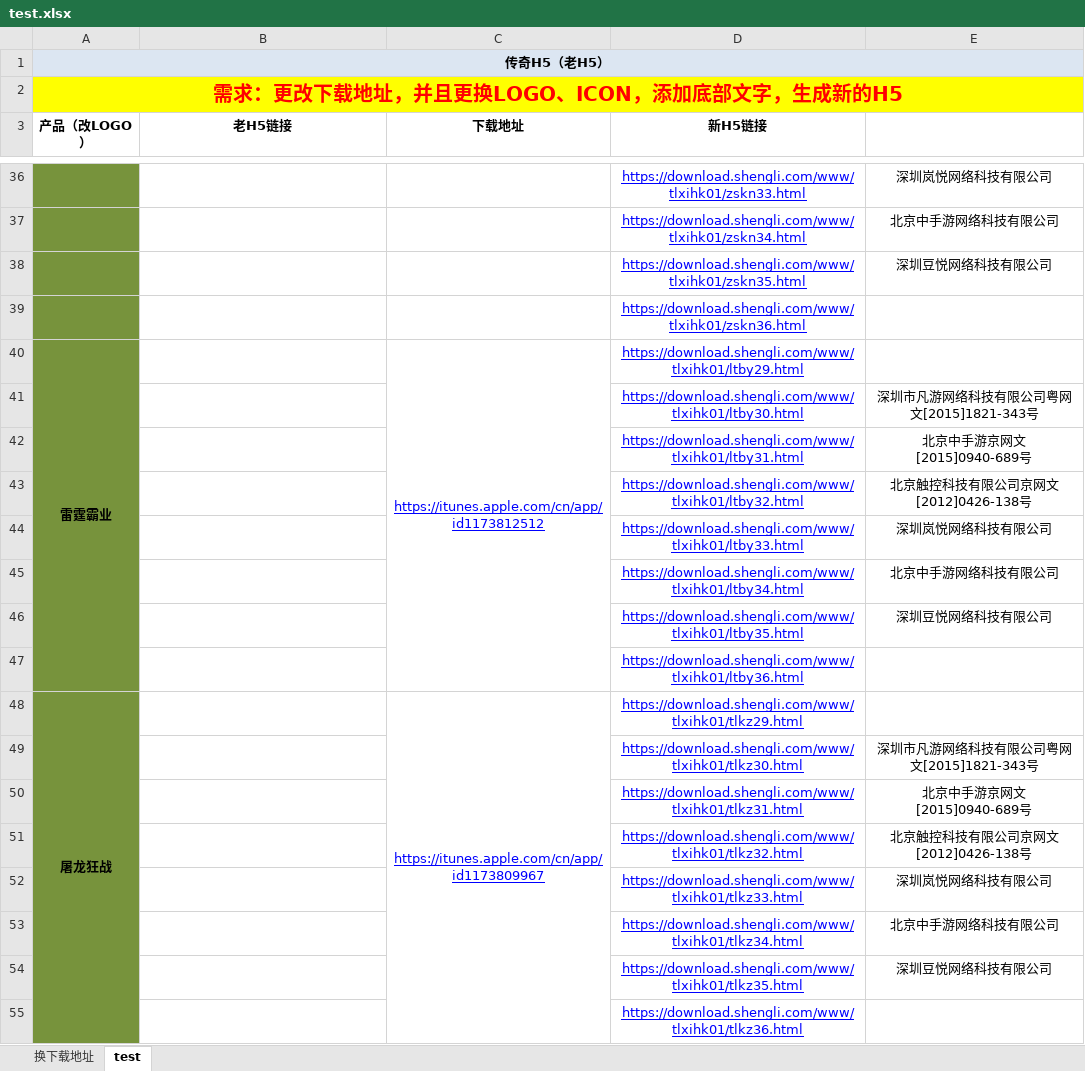
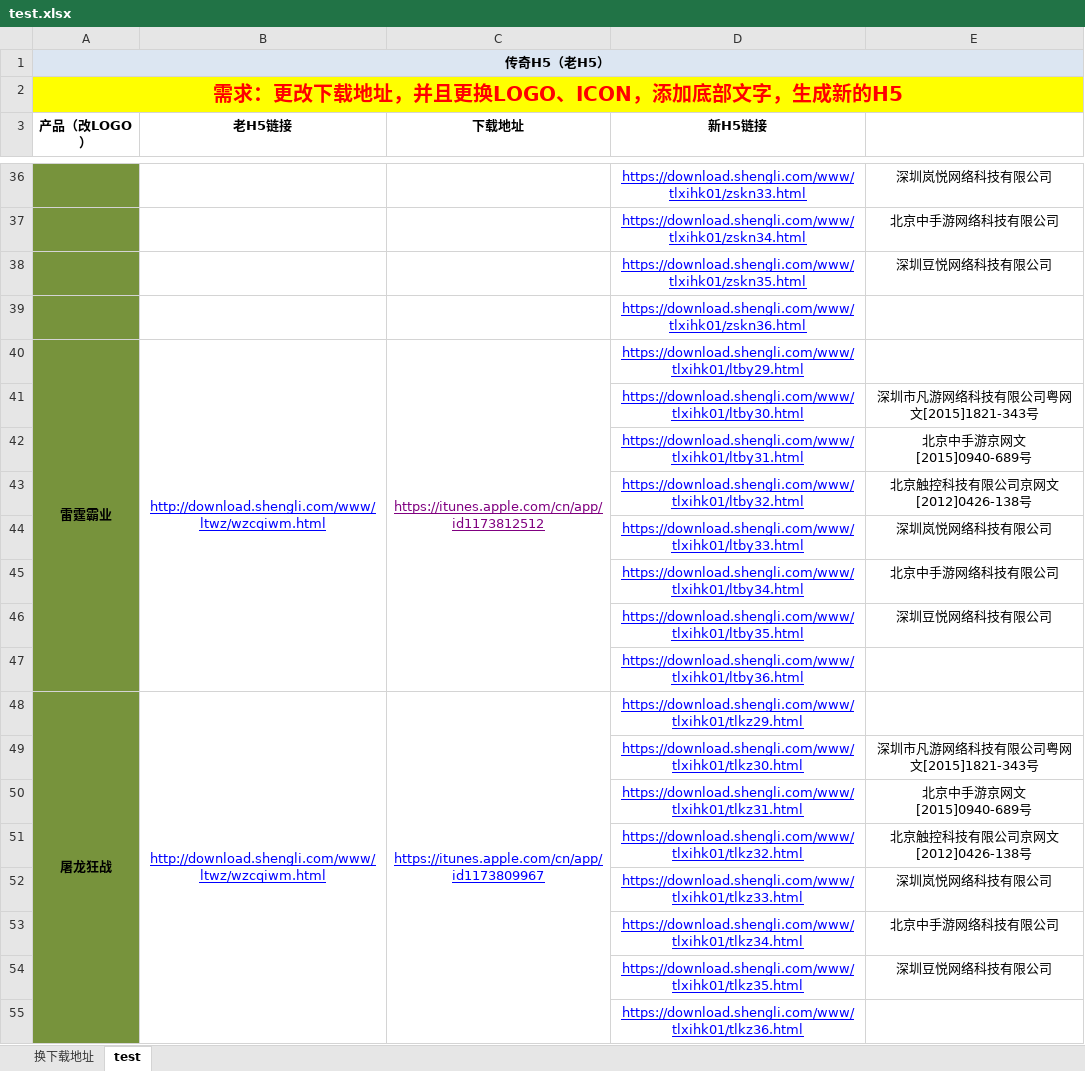
Before and after one commit to zhonghaisheng/modify-node, an Excel workbook: test.xlsx, sheet test, drawn as a sheet; only a part is shown, gaps mark what is left out; values as stored, in another font and other column widths than the file's, no borders; the diff covers the shown part only; the diff names each change by its address in the sheet, - before the commit and + after, or states it on an @@ line.

```diff
--- a/test.xlsx (sheet test)
+++ b/test.xlsx (sheet test)
-B40 (老H5链接): (empty)
+B40 (老H5链接): http://download.shengli.com/www/ltwz/wzcqiwm.html
+B40:B47 merged
-C40 text colour: #0000FF
+C40 text colour: #800080
-B48 (老H5链接): (empty)
+B48 (老H5链接): http://download.shengli.com/www/ltwz/wzcqiwm.html
+B48:B55 merged
```
Also changed, not shown: 2 edited cells and merged cells elsewhere in this sheet.
